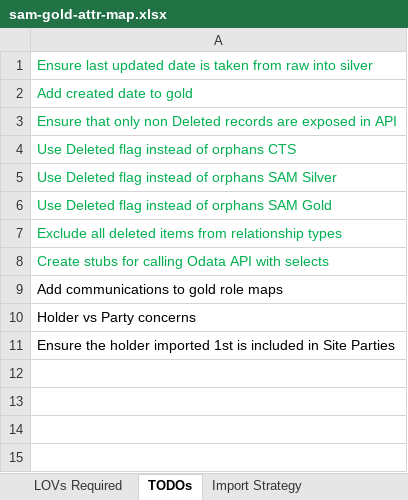
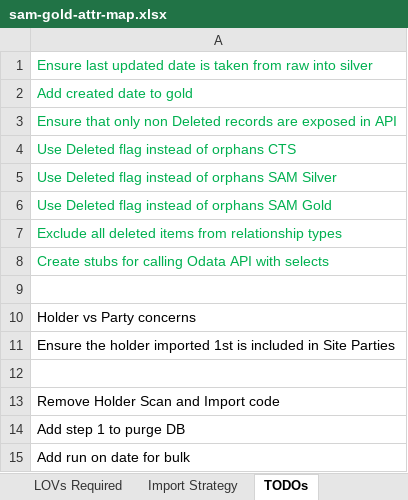
Before and after one commit to DEFRA/ls-keeper-data-api, an Excel workbook: docs/data-maps/sam-gold-attr-map.xlsx, sheet TODOs, drawn as a sheet; values as stored, in another font and other column widths than the file's, no borders; the diff names each change by its address in the sheet, - before the commit and + after, or states it on an @@ line.

```diff
--- a/docs/data-maps/sam-gold-attr-map.xlsx (sheet TODOs)
+++ b/docs/data-maps/sam-gold-attr-map.xlsx (sheet TODOs)
@@ sheet tab order changed: LOVs Required | Import Strategy | TODOs @@
-A9: Add communications to gold role maps
+A9: (empty)
+row 12: (empty)
+row 13: Remove Holder Scan and Import code
+row 14: Add step 1 to purge DB
+row 15: Add run on date for bulk
```
Also changed, not shown: sheet Holding, sheet Import Strategy, docs/data-maps/sam-silver-attr-map.xlsx, 10 other files.
